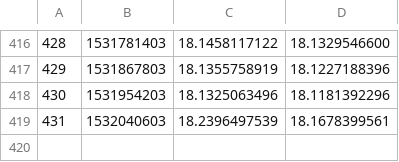
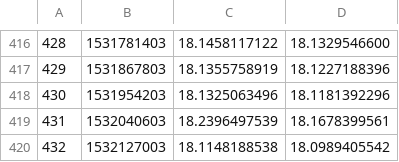
Before and after one commit to filhohao/Reports, a CSV file: OUT_PRECO_COTA.csv, drawn as a sheet; only a part is shown, gaps mark what is left out.

Commit message:
latest update

```diff
--- a/OUT_PRECO_COTA.csv
+++ b/OUT_PRECO_COTA.csv
@@ -419 +419,2 @@
 431,1532040603,18.2396497539,18.1678399561
+432,1532127003,18.1148188538,18.0989405542
```
